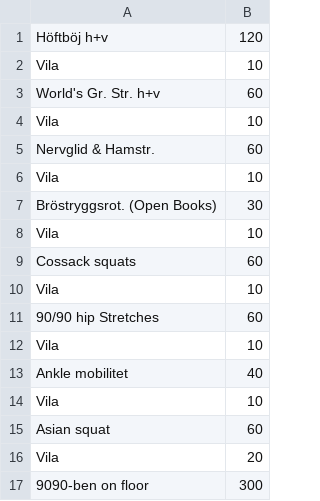
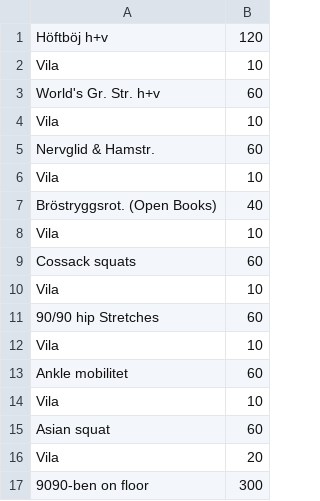
Before and after one commit to olundberg/koreader_tabata_timer, a CSV file: workouts/mobility.csv, drawn as a sheet.

Commit message:
Add medidation, update mobility

```diff
--- a/workouts/mobility.csv
+++ b/workouts/mobility.csv
@@ -6,3 +6,3 @@ Nervglid & Hamstr.,60
 Vila,10
-Bröstryggsrot. (Open Books),30
+Bröstryggsrot. (Open Books),40
 Vila,10
@@ -12,3 +12,3 @@ Vila,10
 Vila,10
-Ankle mobilitet,40
+Ankle mobilitet,60
 Vila,10
```
Also changed, not shown: 1 other file.
